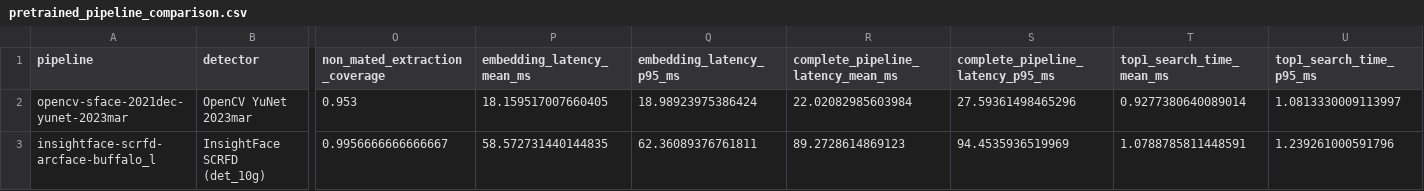
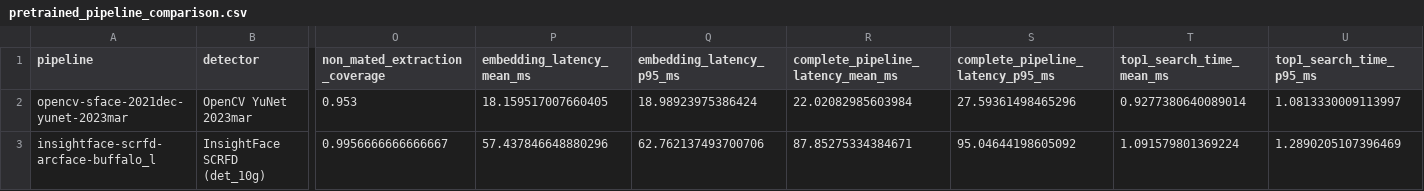
Before and after one commit to DenmanuelTrimarchi/ACP-arden, a CSV file: results/aggregate/pretrained_pipeline_comparison.csv, drawn as a sheet; only a part is shown, gaps mark what is left out; the diff names each change by its address in the sheet, - before the commit and + after, or states it on an @@ line.

```diff
--- a/results/aggregate/pretrained_pipeline_comparison.csv
+++ b/results/aggregate/pretrained_pipeline_comparison.csv
-P3 (embedding_latency_mean_ms): 58.572731440144835
+P3 (embedding_latency_mean_ms): 57.437846648880296
-Q3 (embedding_latency_p95_ms): 62.36089376761811
+Q3 (embedding_latency_p95_ms): 62.762137493700706
-R3: 89.2728614869123
+R3: 87.85275334384671
-S3 (complete_pipeline_latency_p95_ms): 94.4535936519969
+S3 (complete_pipeline_latency_p95_ms): 95.04644198605092
-T3 (top1_search_time_mean_ms): 1.0788785811448591
+T3 (top1_search_time_mean_ms): 1.091579801369224
-U3 (top1_search_time_p95_ms): 1.239261000591796
+U3 (top1_search_time_p95_ms): 1.2890205107396469
```
Also changed, not shown: results/aggregate/implementation_layer_comparison.csv, results/aggregate/profile_photo_consistency_metrics.csv, 26 other files.
